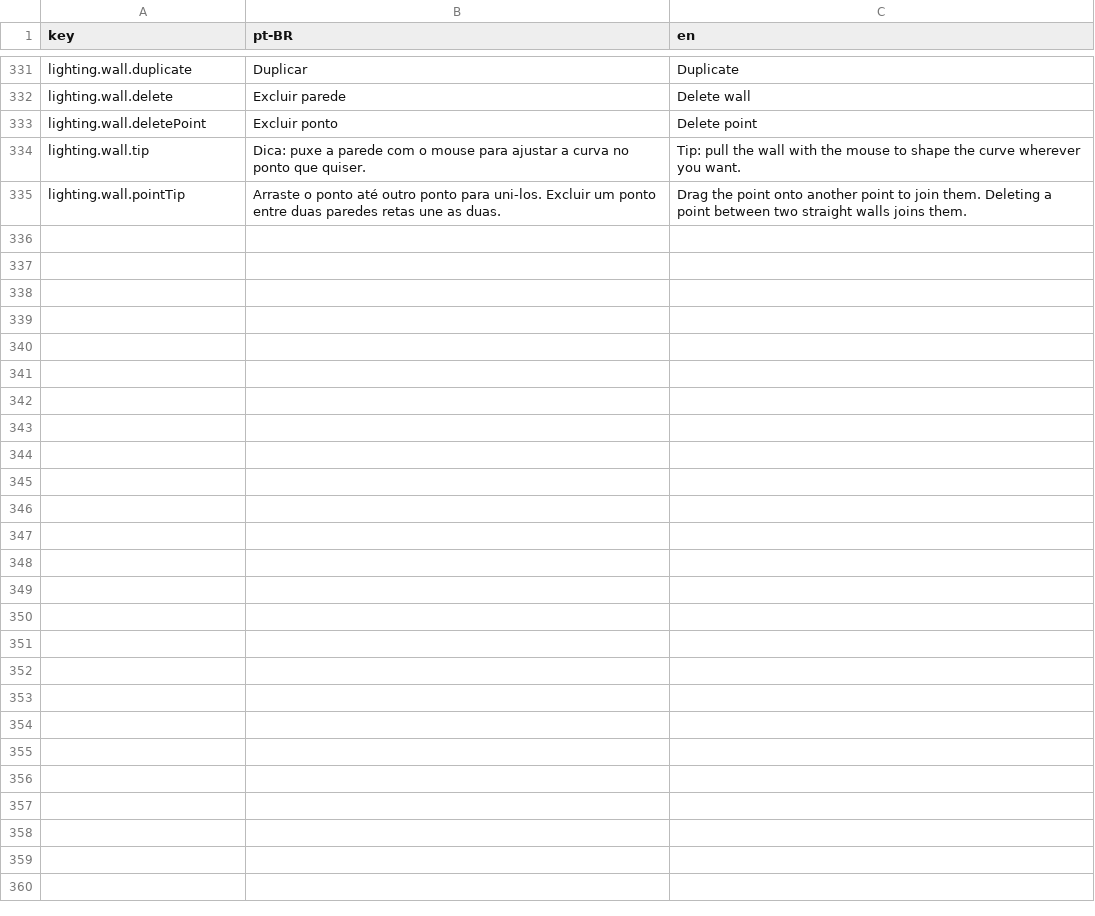
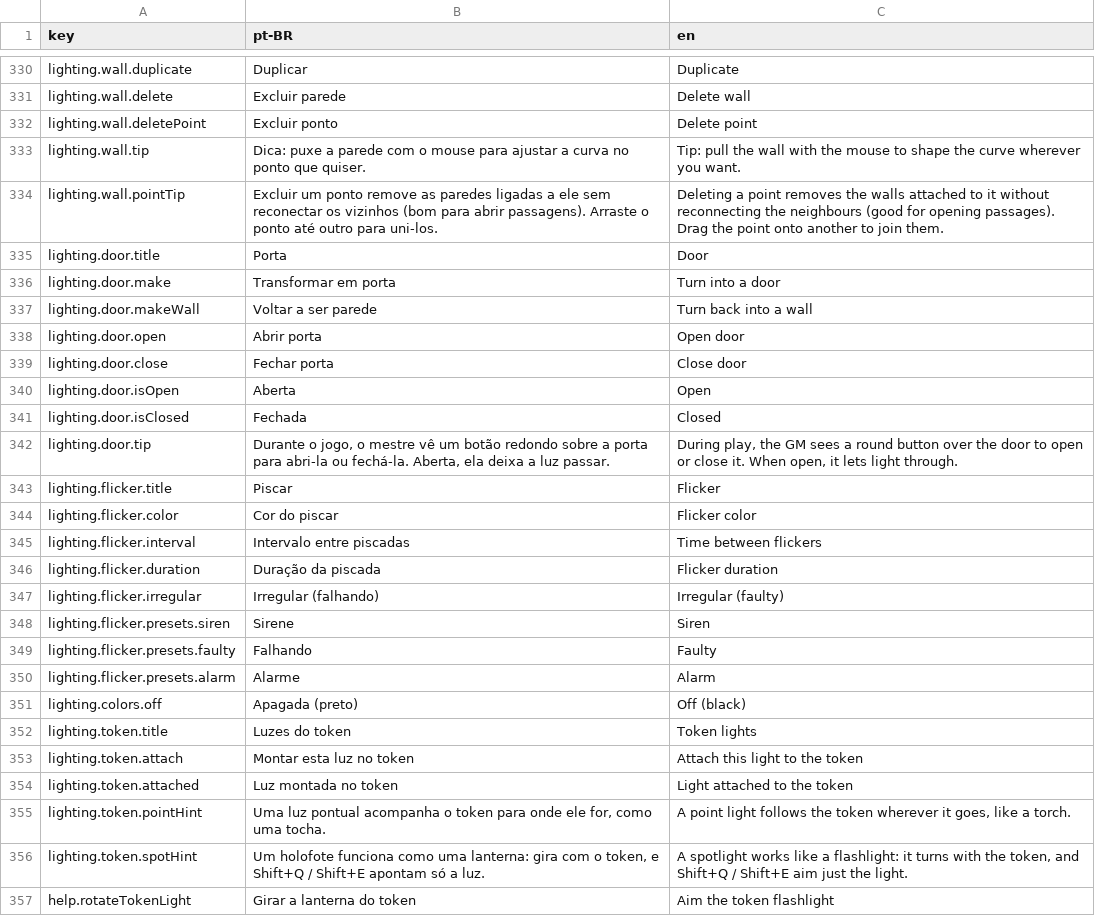
Before and after one commit to pvargasdev/ecosvtt, a CSV file: src/i18n/translations.csv, drawn as a sheet; only a part is shown, gaps mark what is left out; the diff covers the shown part only.

Commit message:
feat(lighting): add doors, token lights and flickering lights

```diff
--- a/src/i18n/translations.csv
+++ b/src/i18n/translations.csv
@@ -334,2 +333,25 @@ lighting.wall.deletePoint,Excluir ponto,Delete point
 lighting.wall.tip,Dica: puxe a parede com o mouse para ajustar a curva no ponto que quiser.,Tip: pull the wall with the mouse to shape the curve wherever you want.
-lighting.wall.pointTip,Arraste o ponto até outro ponto para uni-los. Excluir um ponto entre duas paredes retas une as duas.,Drag the point onto another point to join them. Deleting a point between two straight walls joins them.
+lighting.wall.pointTip,Excluir um ponto remove as paredes ligadas a ele sem reconectar os vizinhos (bom para abrir passagens). Arraste o ponto até outro para uni-los.,Deleting a point removes the walls attached to it without reconnecting the neighbours (good for opening passages). Drag the point onto another to join them.
+lighting.door.title,Porta,Door
+lighting.door.make,Transformar em porta,Turn into a door
+lighting.door.makeWall,Voltar a ser parede,Turn back into a wall
+lighting.door.open,Abrir porta,Open door
+lighting.door.close,Fechar porta,Close door
+lighting.door.isOpen,Aberta,Open
+lighting.door.isClosed,Fechada,Closed
+lighting.door.tip,"Durante o jogo, o mestre vê um botão redondo sobre a porta para abri-la ou fechá-la. Aberta, ela deixa a luz passar.","During play, the GM sees a round button over the door to open or close it. When open, it lets light through."
+lighting.flicker.title,Piscar,Flicker
+lighting.flicker.color,Cor do piscar,Flicker color
+lighting.flicker.interval,Intervalo entre piscadas,Time between flickers
+lighting.flicker.duration,Duração da piscada,Flicker duration
+lighting.flicker.irregular,Irregular (falhando),Irregular (faulty)
+lighting.flicker.presets.siren,Sirene,Siren
+lighting.flicker.presets.faulty,Falhando,Faulty
+lighting.flicker.presets.alarm,Alarme,Alarm
+lighting.colors.off,Apagada (preto),Off (black)
+lighting.token.title,Luzes do token,Token lights
+lighting.token.attach,Montar esta luz no token,Attach this light to the token
+lighting.token.attached,Luz montada no token,Light attached to the token
+lighting.token.pointHint,"Uma luz pontual acompanha o token para onde ele for, como uma tocha.","A point light follows the token wherever it goes, like a torch."
+lighting.token.spotHint,"Um holofote funciona como uma lanterna: gira com o token, e Shift+Q / Shift+E apontam só a luz.","A spotlight works like a flashlight: it turns with the token, and Shift+Q / Shift+E aim just the light."
+help.rotateTokenLight,Girar a lanterna do token,Aim the token flashlight
```
Also changed, not shown: 1 removed row and 6 edited cells elsewhere in this file, 18 other files.
